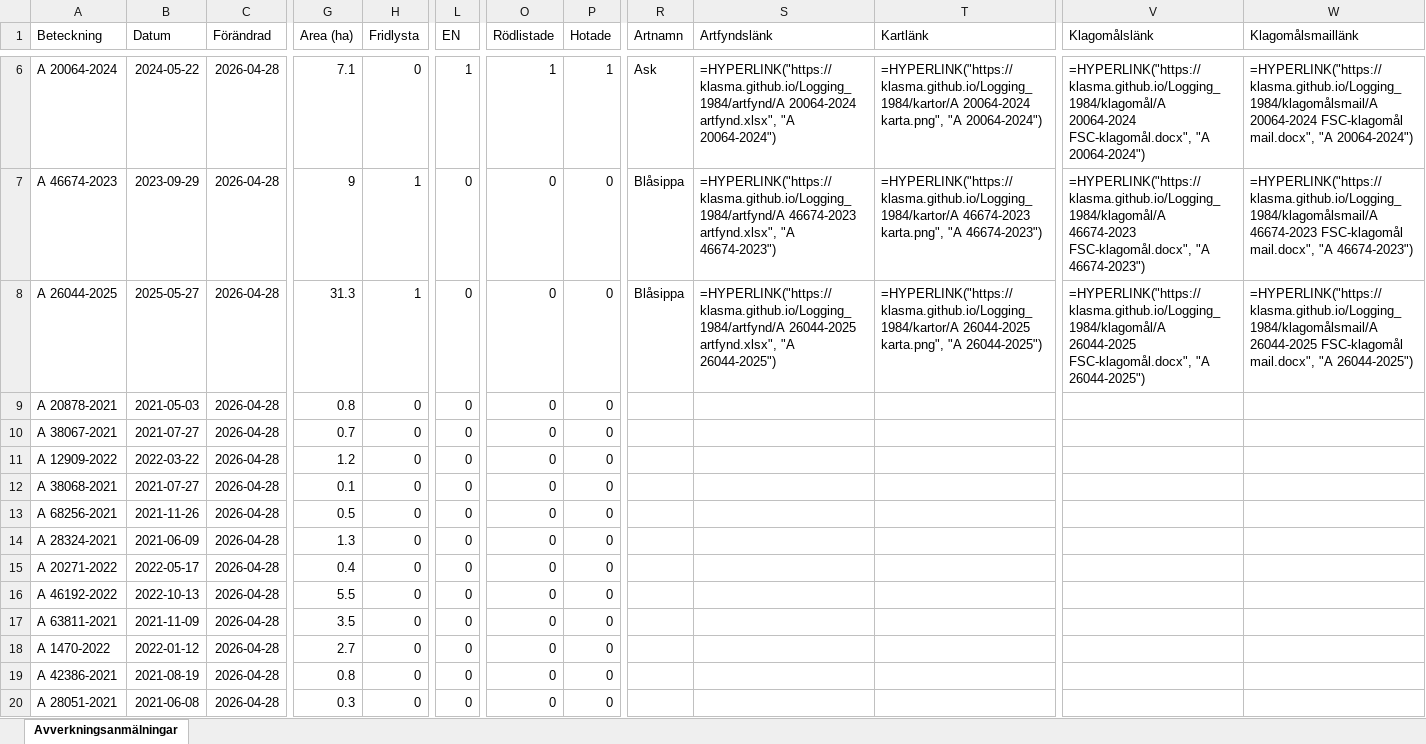
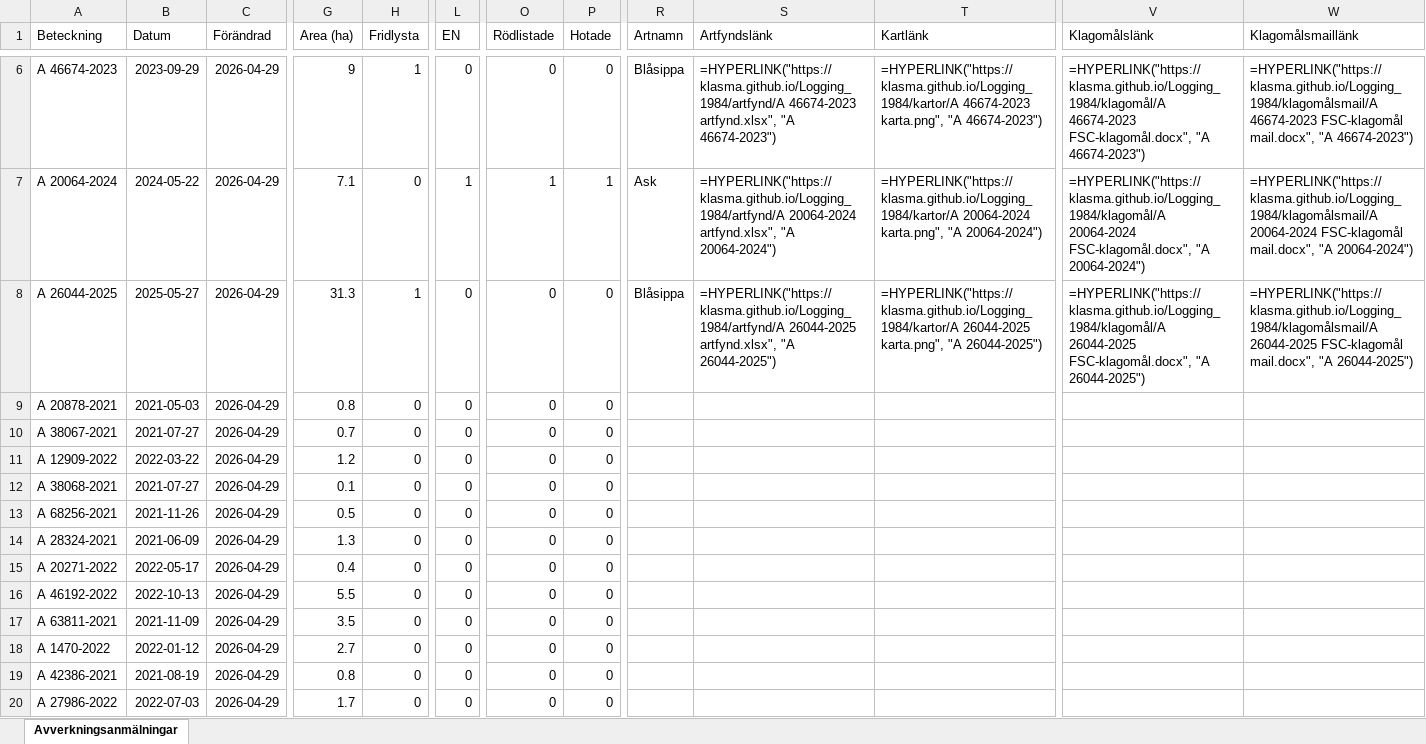
Before and after one commit to klasma/Logging_1984, an Excel workbook: Översikt ARBOGA.xlsx, sheet Avverkningsanmälningar, drawn as a sheet; only a part is shown, gaps mark what is left out; values as stored, in another font and other column widths than the file's, no borders; formulas without a stored value are shown as written; the diff covers the shown part only; the diff names each change by its address in the sheet, - before the commit and + after, or states it on an @@ line.

```diff
--- a/Översikt ARBOGA.xlsx (sheet Avverkningsanmälningar)
+++ b/Översikt ARBOGA.xlsx (sheet Avverkningsanmälningar)
-A6 (Beteckning): A 20064-2024
+A6 (Beteckning): A 46674-2023
-B6 (Datum): 2024-05-22
+B6 (Datum): 2023-09-29
-C6:C20 (Förändrad): 2026-04-28
+C6:C20 (Förändrad): 2026-04-29
-G6 (Area (ha)): 7.1
+G6 (Area (ha)): 9
-H6 (Fridlysta): 0
+H6 (Fridlysta): 1
-L6 (EN): 1
+L6 (EN): 0
-O6 (Rödlistade): 1
+O6 (Rödlistade): 0
-P6 (Hotade): 1
+P6 (Hotade): 0
-R6 (Artnamn): Ask
+R6 (Artnamn): Blåsippa
-S6 (Artfyndslänk): =HYPERLINK("https://klasma.github.io/Logging_1984/artfynd/A 20064-2024 artfynd.xlsx", "A 20064-2024")
+S6 (Artfyndslänk): =HYPERLINK("https://klasma.github.io/Logging_1984/artfynd/A 46674-2023 artfynd.xlsx", "A 46674-2023")
-T6 (Kartlänk): =HYPERLINK("https://klasma.github.io/Logging_1984/kartor/A 20064-2024 karta.png", "A 20064-2024")
+T6 (Kartlänk): =HYPERLINK("https://klasma.github.io/Logging_1984/kartor/A 46674-2023 karta.png", "A 46674-2023")
-V6 (Klagomålslänk): =HYPERLINK("https://klasma.github.io/Logging_1984/klagomål/A 20064-2024 FSC-klagomål.docx", "A 20064-2024")
+V6 (Klagomålslänk): =HYPERLINK("https://klasma.github.io/Logging_1984/klagomål/A 46674-2023 FSC-klagomål.docx", "A 46674-2023")
-W6 (Klagomålsmaillänk): =HYPERLINK("https://klasma.github.io/Logging_1984/klagomålsmail/A 20064-2024 FSC-klagomål mail.docx", "A 20064-2024")
+W6 (Klagomålsmaillänk): =HYPERLINK("https://klasma.github.io/Logging_1984/klagomålsmail/A 46674-2023 FSC-klagomål mail.docx", "A 46674-2023")
-A7 (Beteckning): A 46674-2023
+A7 (Beteckning): A 20064-2024
-B7 (Datum): 2023-09-29
+B7 (Datum): 2024-05-22
-G7 (Area (ha)): 9
+G7 (Area (ha)): 7.1
-H7 (Fridlysta): 1
+H7 (Fridlysta): 0
-L7 (EN): 0
+L7 (EN): 1
-O7 (Rödlistade): 0
+O7 (Rödlistade): 1
-P7 (Hotade): 0
+P7 (Hotade): 1
-R7 (Artnamn): Blåsippa
+R7 (Artnamn): Ask
-S7 (Artfyndslänk): =HYPERLINK("https://klasma.github.io/Logging_1984/artfynd/A 46674-2023 artfynd.xlsx", "A 46674-2023")
+S7 (Artfyndslänk): =HYPERLINK("https://klasma.github.io/Logging_1984/artfynd/A 20064-2024 artfynd.xlsx", "A 20064-2024")
-T7 (Kartlänk): =HYPERLINK("https://klasma.github.io/Logging_1984/kartor/A 46674-2023 karta.png", "A 46674-2023")
+T7 (Kartlänk): =HYPERLINK("https://klasma.github.io/Logging_1984/kartor/A 20064-2024 karta.png", "A 20064-2024")
-V7 (Klagomålslänk): =HYPERLINK("https://klasma.github.io/Logging_1984/klagomål/A 46674-2023 FSC-klagomål.docx", "A 46674-2023")
+V7 (Klagomålslänk): =HYPERLINK("https://klasma.github.io/Logging_1984/klagomål/A 20064-2024 FSC-klagomål.docx", "A 20064-2024")
-W7 (Klagomålsmaillänk): =HYPERLINK("https://klasma.github.io/Logging_1984/klagomålsmail/A 46674-2023 FSC-klagomål mail.docx", "A 46674-2023")
+W7 (Klagomålsmaillänk): =HYPERLINK("https://klasma.github.io/Logging_1984/klagomålsmail/A 20064-2024 FSC-klagomål mail.docx", "A 20064-2024")
-A20 (Beteckning): A 28051-2021
+A20 (Beteckning): A 27986-2022
-B20 (Datum): 2021-06-08
+B20 (Datum): 2022-07-03
-G20 (Area (ha)): 0.3
+G20 (Area (ha)): 1.7
```
Also changed, not shown: 817 edited cells elsewhere in this sheet, artfynd/A 17706-2025 artfynd.xlsx, artfynd/A 20064-2024 artfynd.xlsx, 36 other files.
